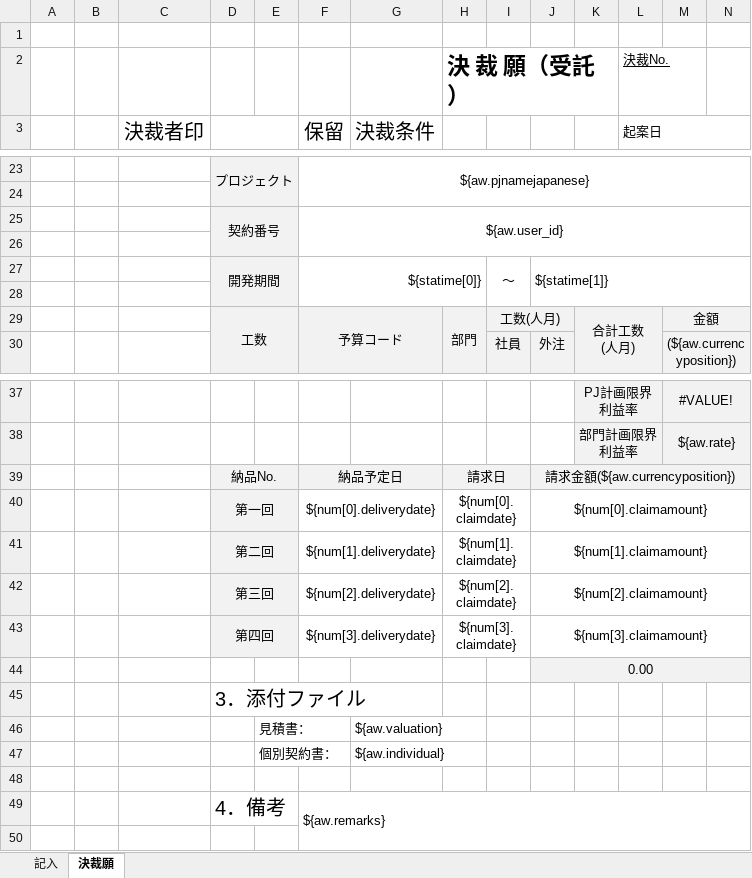
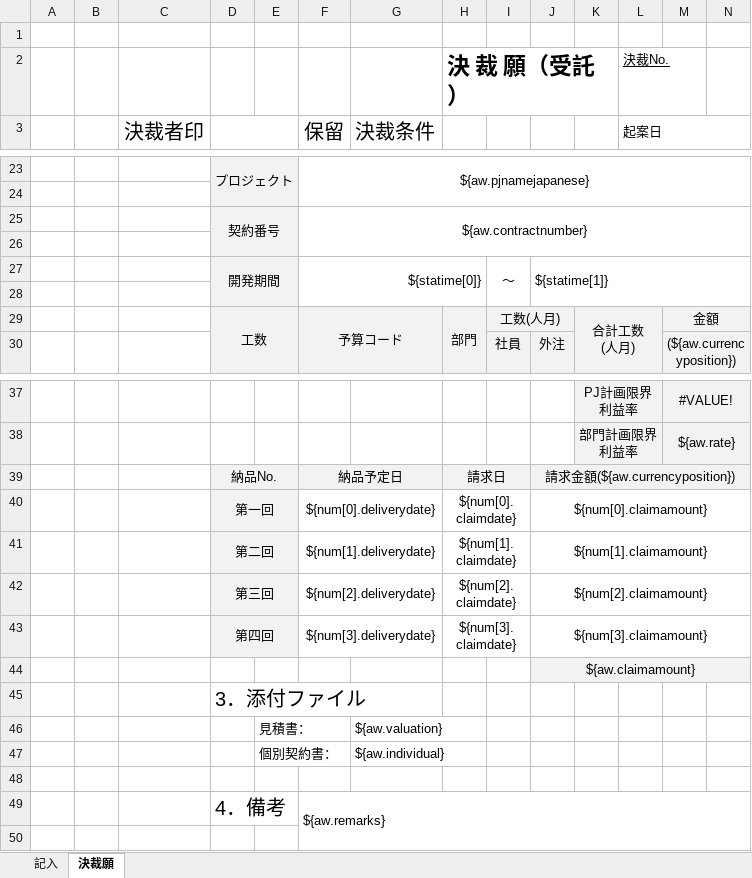
Before and after one commit to zhangtianciAnt/newparkcloud, an Excel workbook: controller/src/main/resources/jxls_templates/juecaishu_shoutuo.xlsx, sheet 決裁願, drawn as a sheet; only a part is shown, gaps mark what is left out; values as stored, in another font and other column widths than the file's, no borders; the diff names each change by its address in the sheet, - before the commit and + after, or states it on an @@ line.

```diff
--- a/controller/src/main/resources/jxls_templates/juecaishu_shoutuo.xlsx (sheet 決裁願)
+++ b/controller/src/main/resources/jxls_templates/juecaishu_shoutuo.xlsx (sheet 決裁願)
-F25 (保留): ${aw.user_id}
+F25 (保留): ${aw.contractnumber}
-J44: 0.00
+J44: ${aw.claimamount}
```
Also changed, not shown: sheet 記入, formulas that keep their value, 1 other file.
